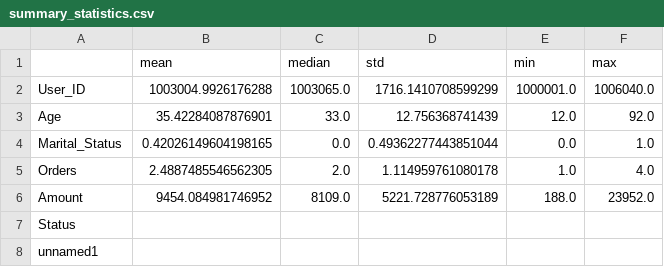
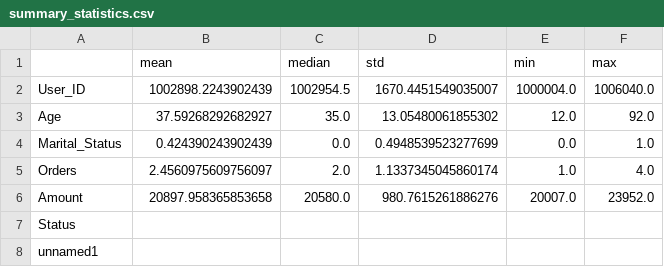
Before and after one commit to sayanadhi03/data-anlyzer, a CSV file: reports/summary_statistics.csv, drawn as a sheet.

```diff
--- a/reports/summary_statistics.csv
+++ b/reports/summary_statistics.csv
@@ -1,7 +1,7 @@
 ,mean,median,std,min,max
-User_ID,1003004.9926176288,1003065.0,1716.1410708599299,1000001.0,1006040.0
-Age,35.42284087876901,33.0,12.756368741439,12.0,92.0
-Marital_Status,0.42026149604198165,0.0,0.49362277443851044,0.0,1.0
-Orders,2.4887485546562305,2.0,1.114959761080178,1.0,4.0
-Amount,9454.084981746952,8109.0,5221.728776053189,188.0,23952.0
+User_ID,1002898.2243902439,1002954.5,1670.4451549035007,1000004.0,1006040.0
+Age,37.59268292682927,35.0,13.05480061855302,12.0,92.0
+Marital_Status,0.424390243902439,0.0,0.4948539523277699,0.0,1.0
+Orders,2.4560975609756097,2.0,1.1337345045860174,1.0,4.0
+Amount,20897.958365853658,20580.0,980.7615261886276,20007.0,23952.0
 Status,,,,,
```
Also changed, not shown: 10 other files.
